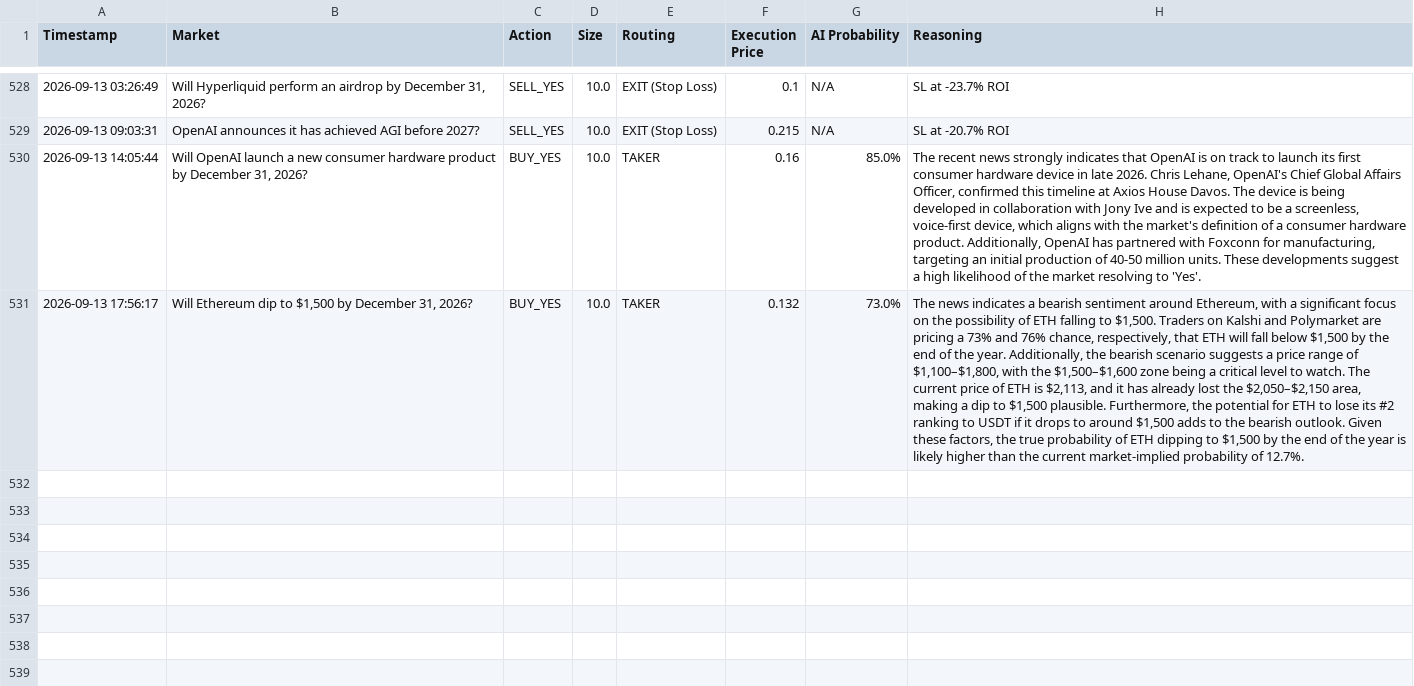
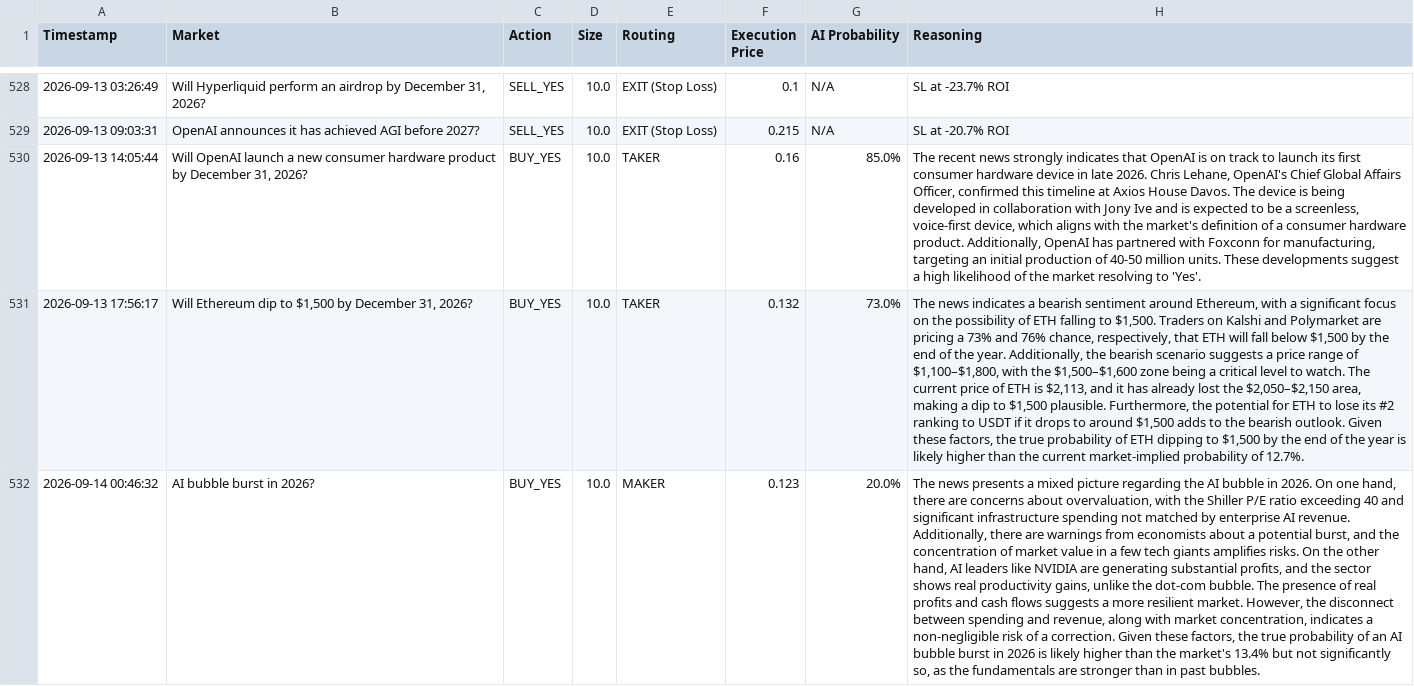
Before and after one commit to fakharhussain1305/polymarket-quant-bot, a CSV file: paper_trades.csv, drawn as a sheet; only a part is shown, gaps mark what is left out; the diff names each change by its address in the sheet, - before the commit and + after, or states it on an @@ line.

Commit message:
Automated state update: 2026-09-14 00:46 UTC

```diff
--- a/paper_trades.csv
+++ b/paper_trades.csv
+row 532: 2026-09-14 00:46:32 | AI bubble burst in 2026? | BUY_YES | 10.0 | MAKER | 0.123 | 20.0% | The news presents a mixed picture regarding the AI bubble in 2026. On one hand, there are concerns about overvaluation, with the Shiller P/E ratio exceeding 40 and significant infrastructure spending not matched by enterprise AI revenue. Additionally, there are warnings from economists about a potential burst, and the concentration of market value in a few tech giants amplifies risks. On the other hand, AI leaders like NVIDIA are generating substantial profits, and the sector shows real productivity gains, unlike the dot-com bubble. The presence of real profits and cash flows suggests a more resilient market. However, the disconnect between spending and revenue, along with market concentration, indicates a non-negligible risk of a correction. Given these factors, the true probability of an AI bubble burst in 2026 is likely higher than the market's 13.4% but not significantly so, as the fundamentals are stronger than in past bubbles.
```
